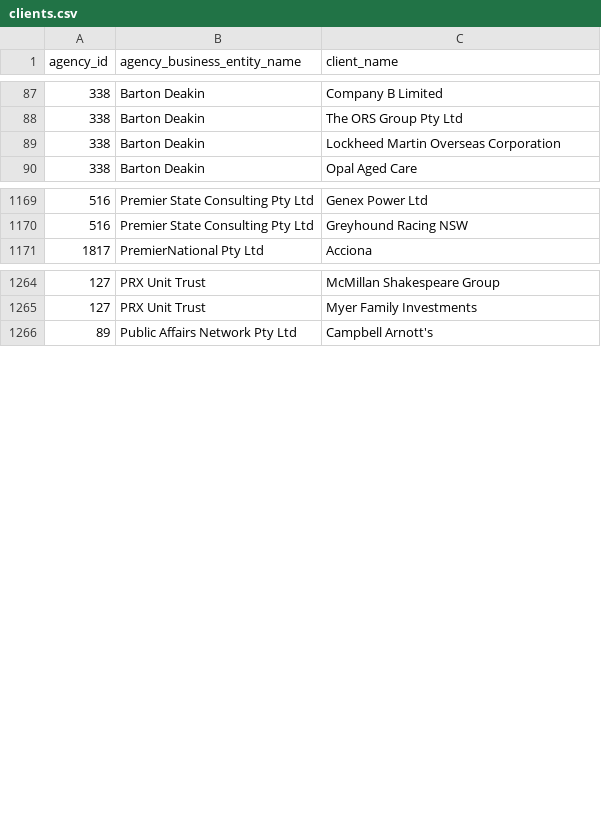
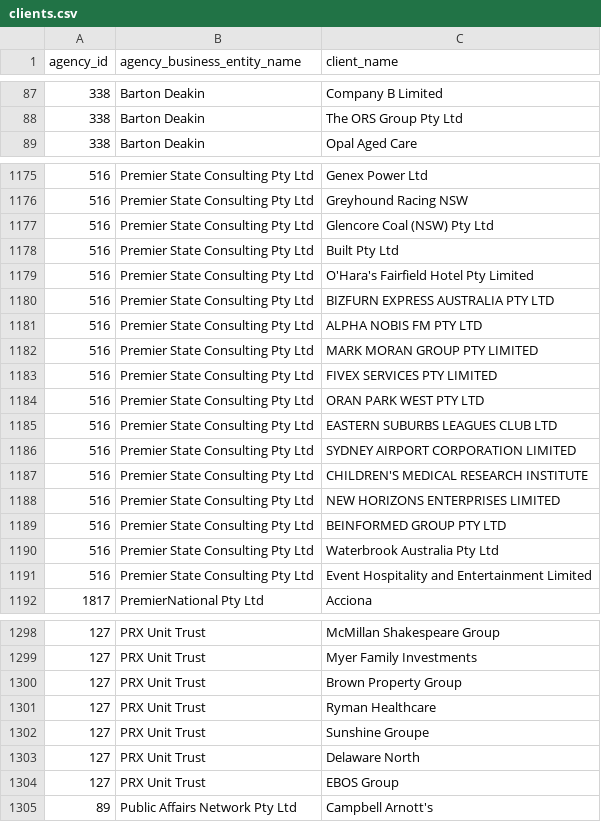
Before and after one commit to henare/australian_government_lobbyists_register, a CSV file: clients.csv, drawn as a sheet; only a part is shown, gaps mark what is left out; the diff covers the shown part only.

```diff
--- a/clients.csv
+++ b/clients.csv
@@ -88,3 +88,2 @@ agency_id,agency_business_entity_name,client_name
 338,Barton Deakin ,The ORS Group Pty Ltd
-338,Barton Deakin ,Lockheed Martin Overseas Corporation
 338,Barton Deakin ,Opal Aged Care
@@ -1170,2 +1176,17 @@ agency_id,agency_business_entity_name,client_name
 516,Premier State Consulting Pty Ltd,Greyhound Racing NSW
+516,Premier State Consulting Pty Ltd,Glencore Coal (NSW) Pty Ltd
+516,Premier State Consulting Pty Ltd,Built Pty Ltd
+516,Premier State Consulting Pty Ltd,O'Hara's Fairfield Hotel Pty Limited	
+516,Premier State Consulting Pty Ltd,BIZFURN EXPRESS AUSTRALIA PTY LTD	
+516,Premier State Consulting Pty Ltd,ALPHA NOBIS FM PTY LTD	
+516,Premier State Consulting Pty Ltd,MARK MORAN GROUP PTY LIMITED	
+516,Premier State Consulting Pty Ltd,FIVEX SERVICES PTY LIMITED	
+516,Premier State Consulting Pty Ltd,ORAN PARK WEST PTY LTD	
+516,Premier State Consulting Pty Ltd,EASTERN SUBURBS LEAGUES CLUB LTD	
+516,Premier State Consulting Pty Ltd,SYDNEY AIRPORT CORPORATION LIMITED	
+516,Premier State Consulting Pty Ltd,CHILDREN'S MEDICAL RESEARCH INSTITUTE	
+516,Premier State Consulting Pty Ltd,NEW HORIZONS ENTERPRISES LIMITED	
+516,Premier State Consulting Pty Ltd,BEINFORMED GROUP PTY LTD	
+516,Premier State Consulting Pty Ltd,Waterbrook Australia Pty Ltd	
+516,Premier State Consulting Pty Ltd,Event Hospitality and Entertainment Limited
 1817,PremierNational Pty Ltd,Acciona
@@ -1265,2 +1299,7 @@ agency_id,agency_business_entity_name,client_name
 127,PRX Unit Trust,Myer Family Investments
+127,PRX Unit Trust,Brown Property Group
+127,PRX Unit Trust,Ryman Healthcare
+127,PRX Unit Trust,Sunshine Groupe
+127,PRX Unit Trust,Delaware North
+127,PRX Unit Trust,EBOS Group
 89,Public Affairs Network Pty Ltd,Campbell Arnott's
```
Also changed, not shown: 26 added rows and 6 removed rows elsewhere in this file, agencies.csv, lobbyists.csv, 1 other file.
